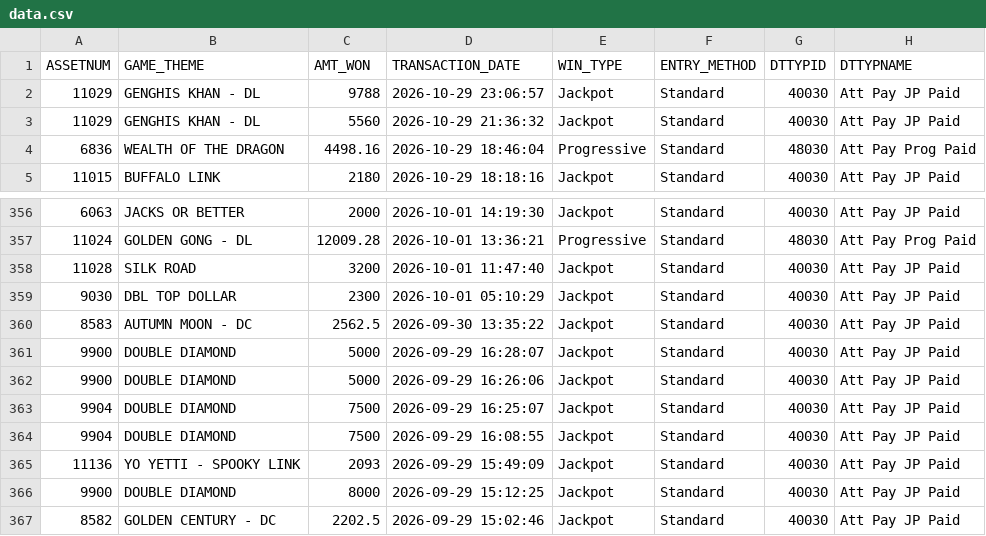
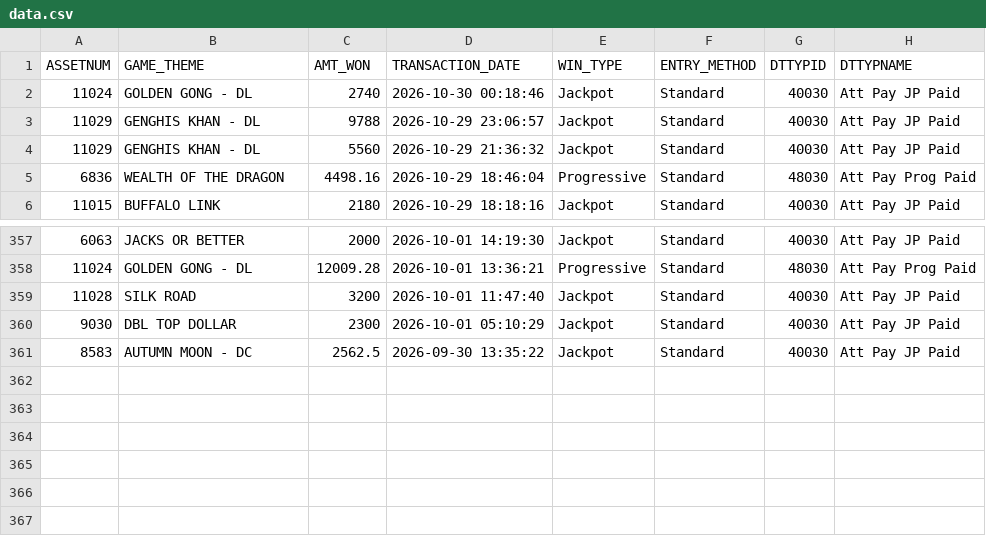
Before and after one commit to Winnercircle1/jackpot-boards, a CSV file: silver-slipper/data.csv, drawn as a sheet; only a part is shown, gaps mark what is left out.

Commit message:
Update silver-slipper/data.csv 2026-10-30T05:58:43.951Z

```diff
--- a/silver-slipper/data.csv
+++ b/silver-slipper/data.csv
@@ -1,2 +1,3 @@
 ASSETNUM,GAME_THEME,AMT_WON,TRANSACTION_DATE,WIN_TYPE,ENTRY_METHOD,DTTYPID,DTTYPNAME
+11024,GOLDEN GONG - DL,2740,2026-10-30 00:18:46,Jackpot,Standard,40030,Att Pay JP Paid
 11029,GENGHIS KHAN - DL,9788,2026-10-29 23:06:57,Jackpot,Standard,40030,Att Pay JP Paid
@@ -360,8 +361 @@ ASSETNUM,GAME_THEME,AMT_WON,TRANSACTION_DATE,WIN_TYPE,ENTRY_METHOD,DTTYPID,DTTYP
 8583,AUTUMN MOON - DC,2562.5,2026-09-30 13:35:22,Jackpot,Standard,40030,Att Pay JP Paid
-9900,DOUBLE DIAMOND,5000,2026-09-29 16:28:07,Jackpot,Standard,40030,Att Pay JP Paid
-9900,DOUBLE DIAMOND,5000,2026-09-29 16:26:06,Jackpot,Standard,40030,Att Pay JP Paid
-9904,DOUBLE DIAMOND,7500,2026-09-29 16:25:07,Jackpot,Standard,40030,Att Pay JP Paid
-9904,DOUBLE DIAMOND,7500,2026-09-29 16:08:55,Jackpot,Standard,40030,Att Pay JP Paid
-11136,YO YETTI - SPOOKY LINK,2093,2026-09-29 15:49:09,Jackpot,Standard,40030,Att Pay JP Paid
-9900,DOUBLE DIAMOND,8000,2026-09-29 15:12:25,Jackpot,Standard,40030,Att Pay JP Paid
-8582,GOLDEN CENTURY - DC,2202.5,2026-09-29 15:02:46,Jackpot,Standard,40030,Att Pay JP Paid
```
